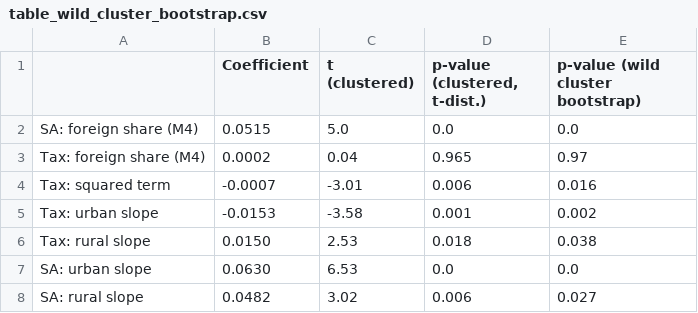
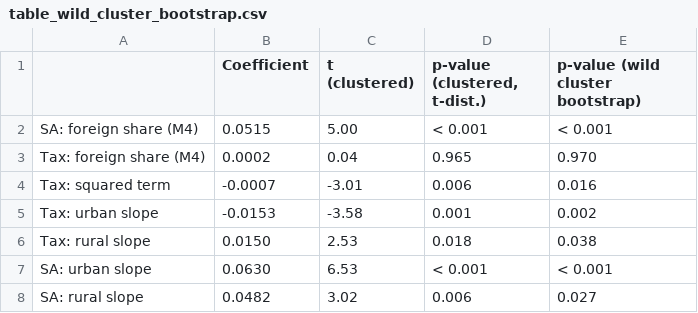
Before and after one commit to bousmarc/ADA-Project, a CSV file: Results/regressions/table_wild_cluster_bootstrap.csv, drawn as a sheet.

Commit message:
Clean table formats for the paper; full rerun with run_all.py (35 min)

```diff
--- a/Results/regressions/table_wild_cluster_bootstrap.csv
+++ b/Results/regressions/table_wild_cluster_bootstrap.csv
@@ -1,4 +1,4 @@
 ,Coefficient,t (clustered),"p-value (clustered, t-dist.)",p-value (wild cluster bootstrap)
-SA: foreign share (M4),0.0515,5.0,0.0,0.0
-Tax: foreign share (M4),0.0002,0.04,0.965,0.97
+SA: foreign share (M4),0.0515,5.00,< 0.001,< 0.001
+Tax: foreign share (M4),0.0002,0.04,0.965,0.970
 Tax: squared term,-0.0007,-3.01,0.006,0.016
@@ -6,3 +6,3 @@ Tax: urban slope,-0.0153,-3.58,0.001,0.002
 Tax: rural slope,0.0150,2.53,0.018,0.038
-SA: urban slope,0.0630,6.53,0.0,0.0
+SA: urban slope,0.0630,6.53,< 0.001,< 0.001
 SA: rural slope,0.0482,3.02,0.006,0.027
```
Also changed, not shown: Results/ml/table_permutation_importance.csv, Results/tuning/table_all_tuning_variants.csv, 35 other files.
